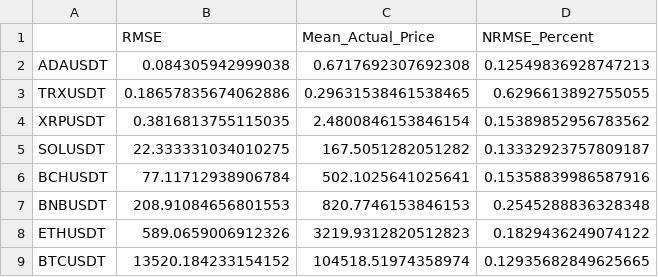
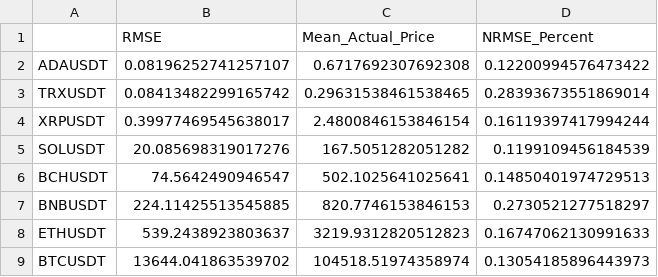
Before and after one commit to am3lia-low/optimising-dynamic-crypto-portfolio, a CSV file: 12 XGB results/xgboost_rmse_summary_BO_price_vol.csv, drawn as a sheet.

```diff
--- a/12 XGB results/xgboost_rmse_summary_BO_price_vol.csv
+++ b/12 XGB results/xgboost_rmse_summary_BO_price_vol.csv
@@ -1,9 +1,9 @@
 ,RMSE,Mean_Actual_Price,NRMSE_Percent
-ADAUSDT,0.084305942999038,0.6717692307692308,0.12549836928747213
-TRXUSDT,0.18657835674062886,0.29631538461538465,0.6296613892755055
-XRPUSDT,0.3816813755115035,2.4800846153846154,0.15389852956783562
-SOLUSDT,22.333331034010275,167.5051282051282,0.13332923757809187
-BCHUSDT,77.11712938906784,502.1025641025641,0.15358839986587916
-BNBUSDT,208.91084656801553,820.7746153846153,0.2545288836328348
-ETHUSDT,589.0659006912326,3219.9312820512823,0.1829436249074122
-BTCUSDT,13520.184233154152,104518.51974358974,0.12935682849625665
+ADAUSDT,0.08196252741257107,0.6717692307692308,0.12200994576473422
+TRXUSDT,0.08413482299165742,0.29631538461538465,0.28393673551869014
+XRPUSDT,0.39977469545638017,2.4800846153846154,0.16119397417994244
+SOLUSDT,20.085698319017276,167.5051282051282,0.1199109456184539
+BCHUSDT,74.5642490946547,502.1025641025641,0.14850401974729513
+BNBUSDT,224.11425513545885,820.7746153846153,0.2730521277518297
+ETHUSDT,539.2438923803637,3219.9312820512823,0.16747062130991633
+BTCUSDT,13644.041863539702,104518.51974358974,0.13054185896443973
```
Also changed, not shown: 12 XGB results/xgb_feature_forecasts.csv, 11 other files.
